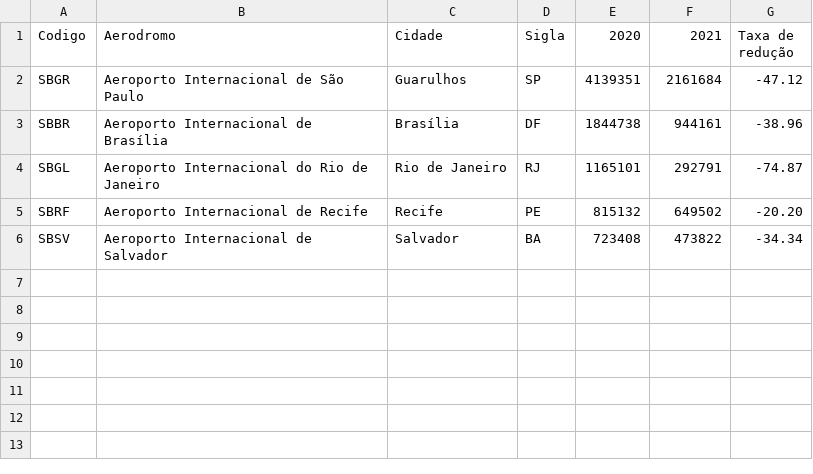
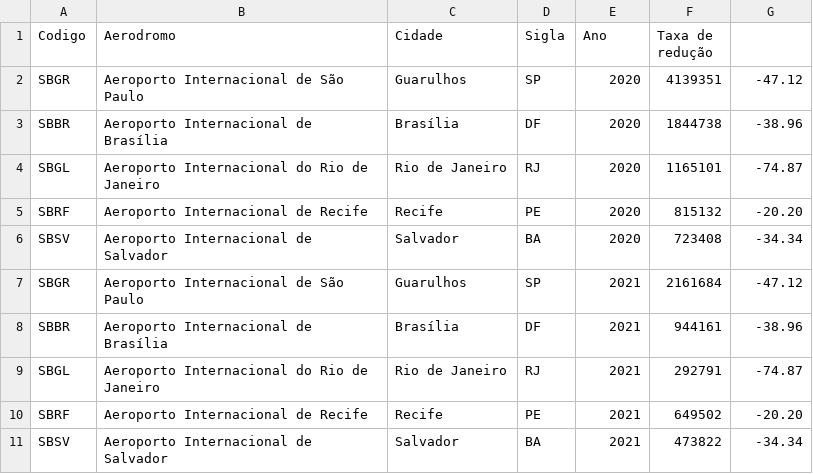
Before and after one commit to LucasMoacir/fabrinilton, a CSV file: teste2.csv, drawn as a sheet.

Commit message:
Update teste2.csv

```diff
--- a/teste2.csv
+++ b/teste2.csv
@@ -1,6 +1,11 @@
-Codigo,Aerodromo,Cidade,Sigla,2020,2021,Taxa de redução
-SBGR,Aeroporto Internacional de São Paulo,Guarulhos,SP,4139351,2161684,-47.12
-SBBR,Aeroporto Internacional de Brasília,Brasília,DF,1844738,944161,-38.96
-SBGL,Aeroporto Internacional do Rio de Janeiro,Rio de Janeiro,RJ,1165101,292791,-74.87
-SBRF,Aeroporto Internacional de Recife,Recife,PE,815132,649502,-20.20
-SBSV,Aeroporto Internacional de Salvador,Salvador,BA,723408,473822,-34.34
+Codigo,Aerodromo,Cidade,Sigla,Ano,Taxa de redução
+SBGR,Aeroporto Internacional de São Paulo,Guarulhos,SP,2020,4139351,-47.12
+SBBR,Aeroporto Internacional de Brasília,Brasília,DF,2020,1844738,-38.96
+SBGL,Aeroporto Internacional do Rio de Janeiro,Rio de Janeiro,RJ,2020,1165101,-74.87
+SBRF,Aeroporto Internacional de Recife,Recife,PE,2020,815132,-20.20
+SBSV,Aeroporto Internacional de Salvador,Salvador,BA,2020,723408,-34.34
+SBGR,Aeroporto Internacional de São Paulo,Guarulhos,SP,2021,2161684,-47.12
+SBBR,Aeroporto Internacional de Brasília,Brasília,DF,2021,944161,-38.96
+SBGL,Aeroporto Internacional do Rio de Janeiro,Rio de Janeiro,RJ,2021,292791,-74.87
+SBRF,Aeroporto Internacional de Recife,Recife,PE,2021,649502,-20.20
+SBSV,Aeroporto Internacional de Salvador,Salvador,BA,2021,473822,-34.34
```
